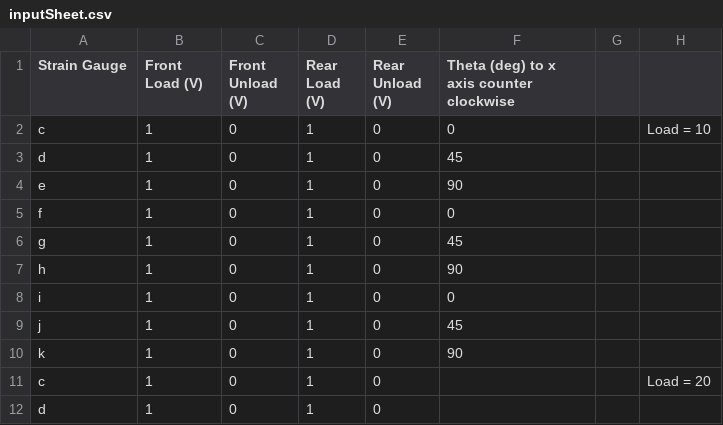
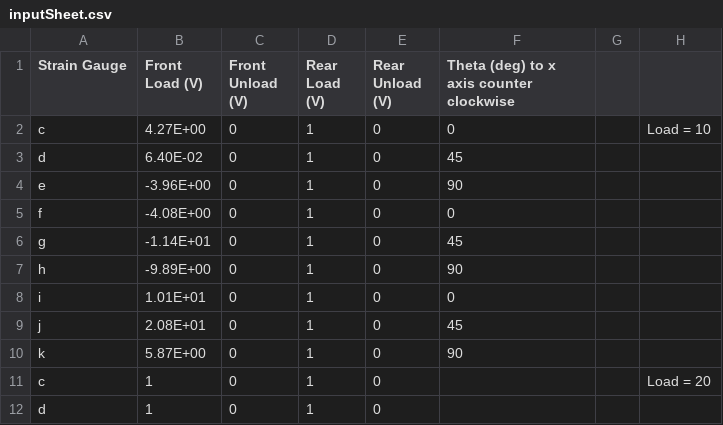
Before and after one commit to MrLunatic001/Aero, a CSV file: Year 3/Labs/Structure/inputSheet.csv, drawn as a sheet; only a part is shown.

Commit message:
added test data for matlab

```diff
--- a/Year 3/Labs/Structure/inputSheet.csv
+++ b/Year 3/Labs/Structure/inputSheet.csv
@@ -1,11 +1,11 @@
 Strain Gauge,Front Load (V),Front Unload (V),Rear Load (V) ,Rear Unload (V),Theta (deg) to x axis counter clockwise,,
-c,1,0,1,0,0,,Load = 10
-d,1,0,1,0,45,,
-e,1,0,1,0,90,,
-f,1,0,1,0,0,,
-g,1,0,1,0,45,,
-h,1,0,1,0,90,,
-i,1,0,1,0,0,,
-j,1,0,1,0,45,,
-k,1,0,1,0,90,,
+c,4.27E+00,0,1,0,0,,Load = 10
+d,6.40E-02,0,1,0,45,,
+e,-3.96E+00,0,1,0,90,,
+f,-4.08E+00,0,1,0,0,,
+g,-1.14E+01,0,1,0,45,,
+h,-9.89E+00,0,1,0,90,,
+i,1.01E+01,0,1,0,0,,
+j,2.08E+01,0,1,0,45,,
+k,5.87E+00,0,1,0,90,,
 c,1,0,1,0,,,Load = 20
```
Also changed, not shown: 1 other file.
